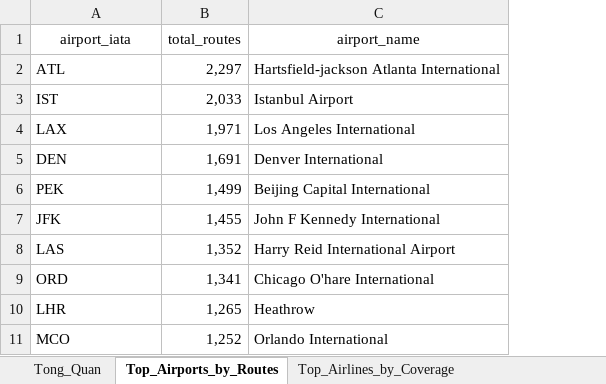
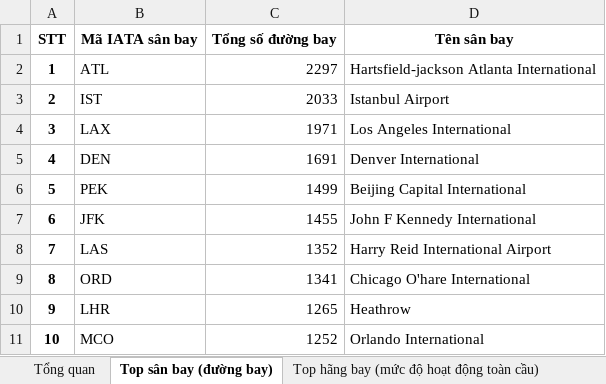
Before and after one commit to nthanhdung2k6ptit/Python_Project, an Excel workbook: data/reports/statistical_report.xlsx, sheet Top sân bay (đường bay), drawn as a sheet; values as stored, in another font and other column widths than the file's, no borders; removed rows and columns are numbered as before the commit, all else as after; the diff names each change by its address in the sheet, - before the commit and + after, or states it on an @@ line.

```diff
--- a/data/reports/statistical_report.xlsx (sheet Top sân bay (đường bay))
+++ b/data/reports/statistical_report.xlsx (sheet Top sân bay (đường bay))
-sheet tab: Tong_Quan
+sheet tab: Tổng quan
-sheet tab: Top_Airports_by_Routes
+sheet tab: Top sân bay (đường bay)
-sheet tab: Top_Airlines_by_Coverage
+sheet tab: Top hãng bay (mức độ hoạt động toàn cầu)
+column A, rows 2-11: 1 | 2 | 3 | 4 | 5 | 6 | 7 | 8 | 9 | 10
-column B, rows 2-11: 2,297 | 2,033 | 1,971 | 1,691 | 1,499 | 1,455 | 1,352 | 1,341 | 1,265 | 1,252
+column C, rows 2-11: 2297 | 2033 | 1971 | 1691 | 1499 | 1455 | 1352 | 1341 | 1265 | 1252
-row 1: airport_iata | total_routes | airport_name
+row 1: STT | Mã IATA sân bay | Tổng số đường bay | Tên sân bay
```
Also changed, not shown: sheet Tổng quan, sheet Top hãng bay (mức độ hoạt động toàn cầu), sheet Top sân bay (Hubs), other sheet tabs, 7 other files.
